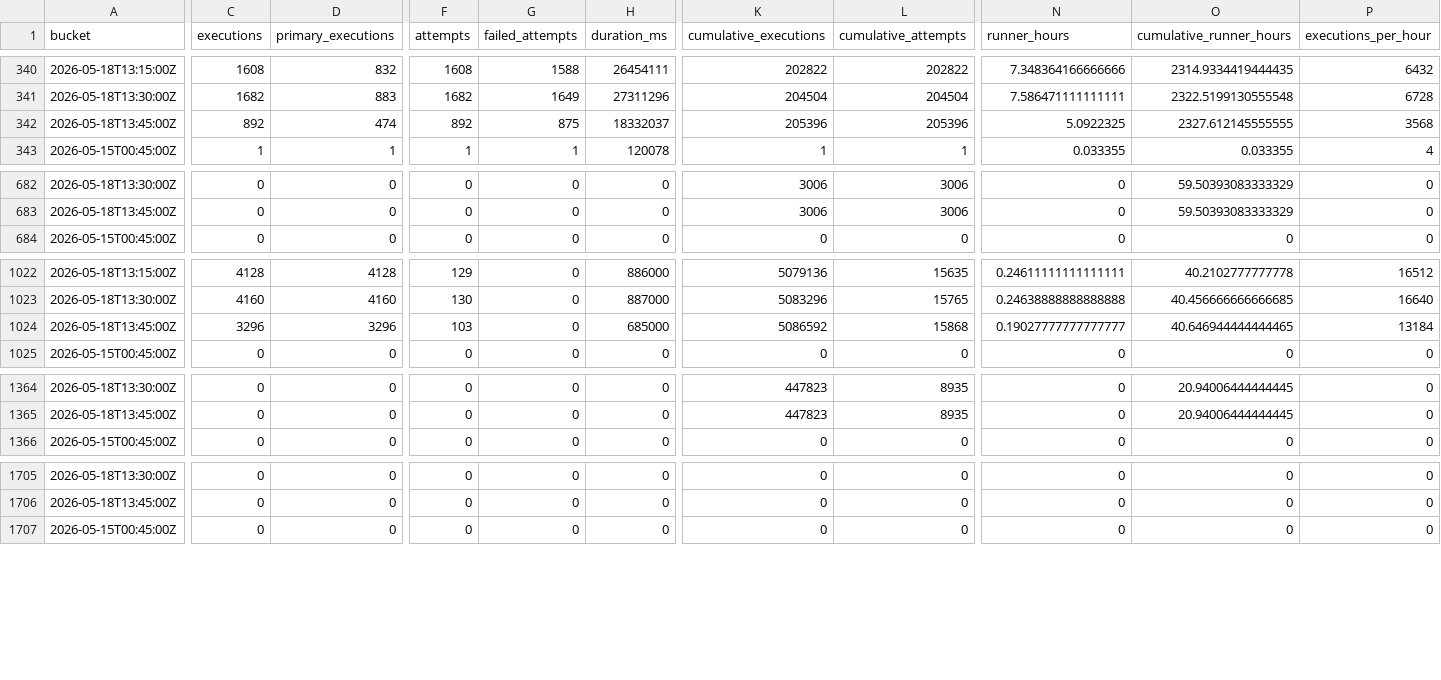
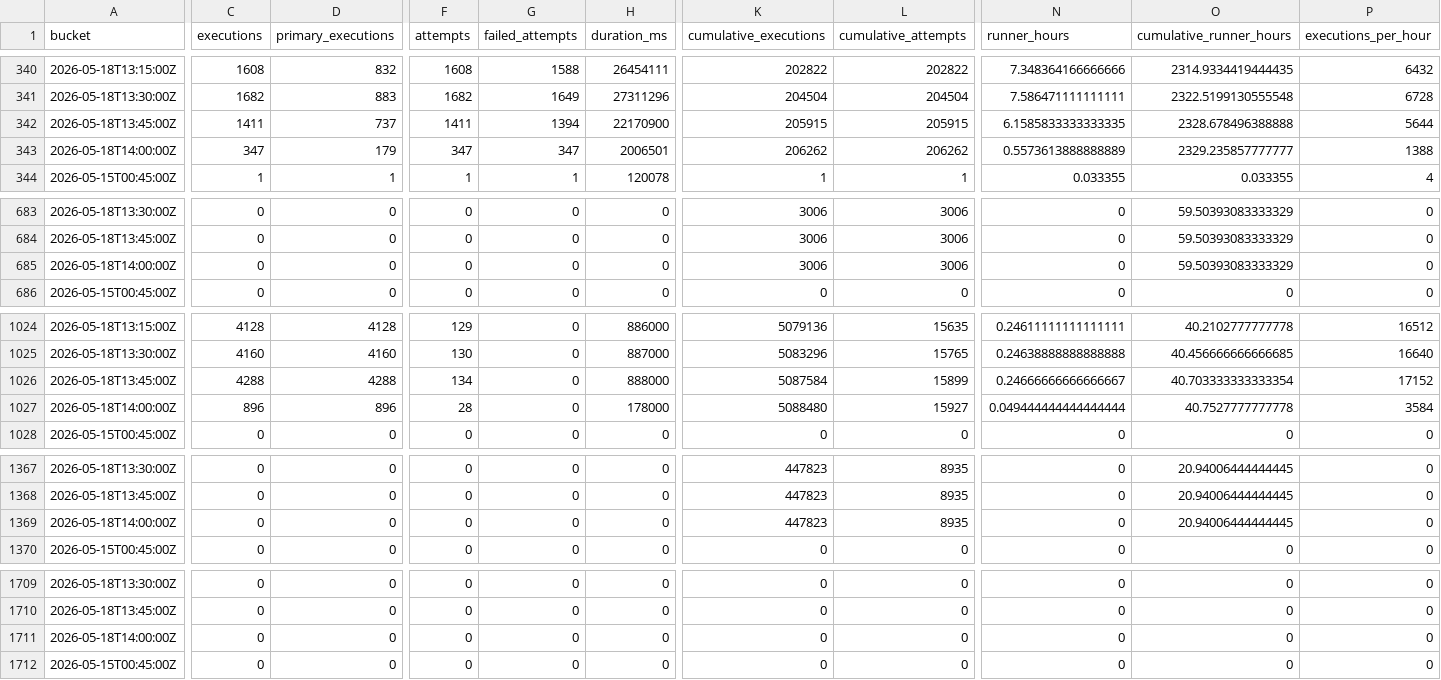
Before and after one commit to danluu/gutenberg, a CSV file: docs/explanations/architecture/rtc-jetstream2-fuzz-trends-20260515/data/fuzz_level_execution_counts.csv, drawn as a sheet; only a part is shown, gaps mark what is left out; addresses are those after the commit; rows hold the shown columns only; the diff covers the shown part only; the diff names each change by its address in the sheet, - before the commit and + after, or states it on an @@ line.

```diff
--- a/docs/explanations/architecture/rtc-jetstream2-fuzz-trends-20260515/data/fuzz_level_execution_counts.csv
+++ b/docs/explanations/architecture/rtc-jetstream2-fuzz-trends-20260515/data/fuzz_level_execution_counts.csv
-C342 (executions): 892
+C342 (executions): 1411
-D342 (primary_executions): 474
+D342 (primary_executions): 737
-F342 (attempts): 892
+F342 (attempts): 1411
-G342 (failed_attempts): 875
+G342 (failed_attempts): 1394
-H342 (duration_ms): 18332037
+H342 (duration_ms): 22170900
-K342 (cumulative_executions): 205396
+K342 (cumulative_executions): 205915
-L342 (cumulative_attempts): 205396
+L342 (cumulative_attempts): 205915
-N342 (runner_hours): 5.0922325
+N342 (runner_hours): 6.1585833333333335
-O342 (cumulative_runner_hours): 2327.612145555555
+O342 (cumulative_runner_hours): 2328.678496388888
-P342 (executions_per_hour): 3568
+P342 (executions_per_hour): 5644
+row 343: 2026-05-18T14:00:00Z | 347 | 179 | 347 | 347 | 2006501 | 206262 | 206262 | 0.5573613888888889 | 2329.235857777777 | 1388
+row 685: 2026-05-18T14:00:00Z | 0 | 0 | 0 | 0 | 0 | 3006 | 3006 | 0 | 59.50393083333329 | 0
-C1026 (executions): 3296
+C1026 (executions): 4288
-D1026 (primary_executions): 3296
+D1026 (primary_executions): 4288
-F1026 (attempts): 103
+F1026 (attempts): 134
-H1026 (duration_ms): 685000
+H1026 (duration_ms): 888000
-K1026 (cumulative_executions): 5086592
+K1026 (cumulative_executions): 5087584
-L1026 (cumulative_attempts): 15868
+L1026 (cumulative_attempts): 15899
-N1026 (runner_hours): 0.19027777777777777
+N1026 (runner_hours): 0.24666666666666667
-O1026 (cumulative_runner_hours): 40.646944444444465
+O1026 (cumulative_runner_hours): 40.703333333333354
-P1026 (executions_per_hour): 13184
+P1026 (executions_per_hour): 17152
+row 1027: 2026-05-18T14:00:00Z | 896 | 896 | 28 | 0 | 178000 | 5088480 | 15927 | 0.049444444444444444 | 40.7527777777778 | 3584
+row 1369: 2026-05-18T14:00:00Z | 0 | 0 | 0 | 0 | 0 | 447823 | 8935 | 0 | 20.94006444444445 | 0
+row 1711: 2026-05-18T14:00:00Z | 0 | 0 | 0 | 0 | 0 | 0 | 0 | 0 | 0 | 0
```
Also changed, not shown: 3 added rows and 2 edited cells elsewhere in this file, docs/explanations/architecture/rtc-jetstream2-fuzz-trends-20260515/data/bug_effectiveness_by_level.csv, docs/explanations/architecture/rtc-jetstream2-fuzz-trends-20260515/data/bug_effectiveness_by_profile.csv, 36 other files.
